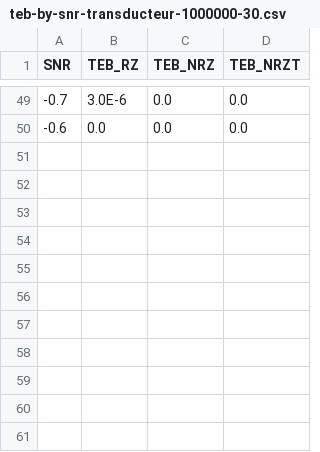
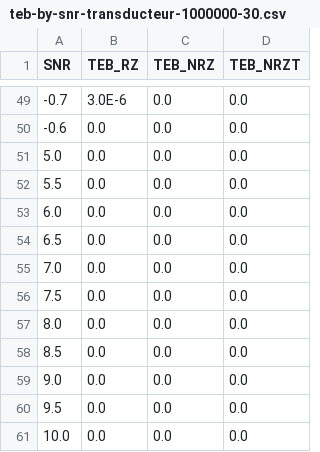
Before and after one commit to sapk-tb/SIT213, a CSV file: data/csv/teb-by-snr-transducteur-1000000-30.csv, drawn as a sheet; only a part is shown, gaps mark what is left out; the diff names each change by its address in the sheet, - before the commit and + after, or states it on an @@ line.

Commit message:
...

```diff
--- a/data/csv/teb-by-snr-transducteur-1000000-30.csv
+++ b/data/csv/teb-by-snr-transducteur-1000000-30.csv
+row 51: 5.0 | 0.0 | 0.0 | 0.0
+row 52: 5.5 | 0.0 | 0.0 | 0.0
+row 53: 6.0 | 0.0 | 0.0 | 0.0
+row 54: 6.5 | 0.0 | 0.0 | 0.0
+row 55: 7.0 | 0.0 | 0.0 | 0.0
+row 56: 7.5 | 0.0 | 0.0 | 0.0
+row 57: 8.0 | 0.0 | 0.0 | 0.0
+row 58: 8.5 | 0.0 | 0.0 | 0.0
+row 59: 9.0 | 0.0 | 0.0 | 0.0
+row 60: 9.5 | 0.0 | 0.0 | 0.0
+row 61: 10.0 | 0.0 | 0.0 | 0.0
```
